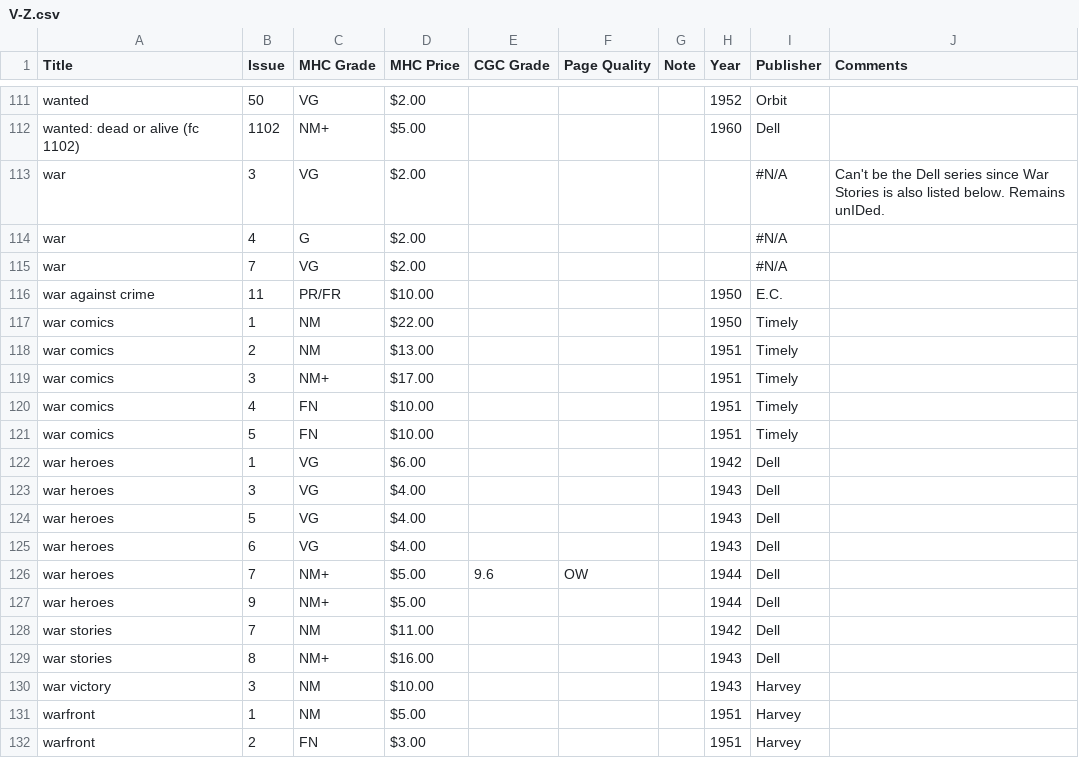
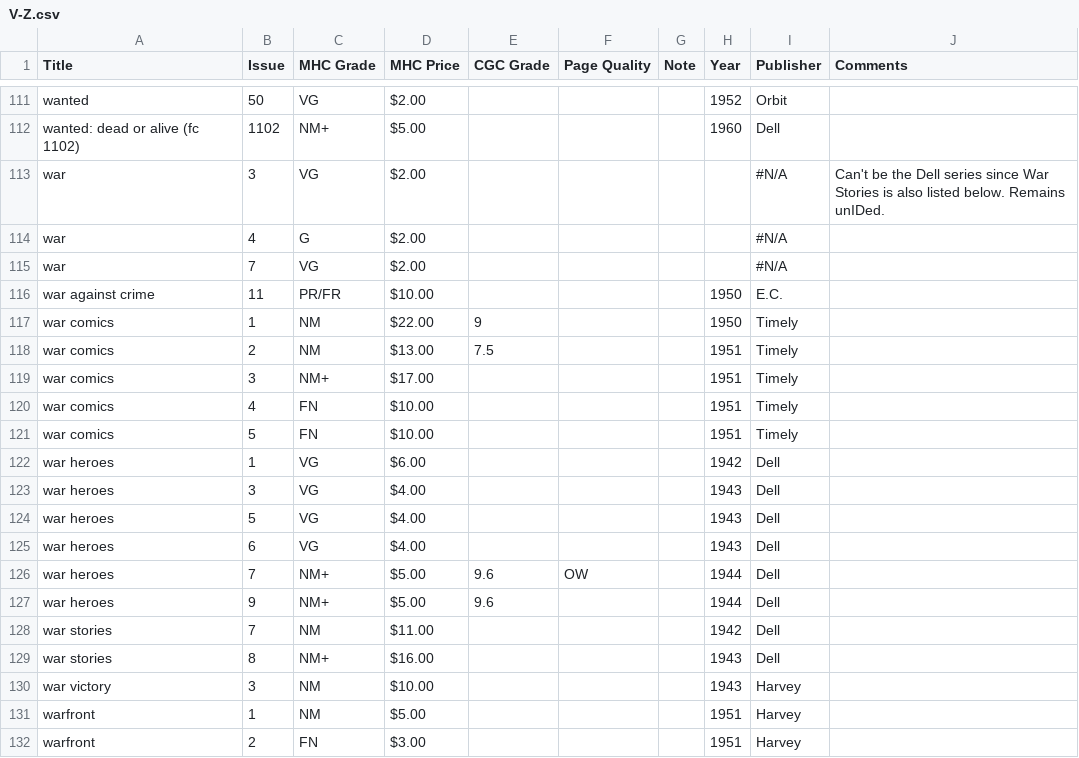
Before and after one commit to roblarsen/Edgar-Church-Collection-Data, a CSV file: src/V-Z.csv, drawn as a sheet; only a part is shown, gaps mark what is left out.

```diff
--- a/src/V-Z.csv
+++ b/src/V-Z.csv
@@ -116,4 +116,4 @@ war,7,VG,$2.00 ,,,,,#N/A,
 war against crime,11,PR/FR,$10.00 ,,,,1950,E.C.,
-war comics,1,NM,$22.00 ,,,,1950,Timely,
-war comics,2,NM,$13.00 ,,,,1951,Timely,
+war comics,1,NM,$22.00 ,9,,,1950,Timely,
+war comics,2,NM,$13.00 ,7.5,,,1951,Timely,
 war comics,3,NM+,$17.00 ,,,,1951,Timely,
@@ -126,3 +126,3 @@ war heroes,6,VG,$4.00 ,,,,1943,Dell,
 war heroes,7,NM+,$5.00 ,9.6,OW , ,1944,Dell,
-war heroes,9,NM+,$5.00 ,,,,1944,Dell,
+war heroes,9,NM+,$5.00 ,9.6,,,1944,Dell,
 war stories,7,NM,$11.00 ,,,,1942,Dell,
```
Also changed, not shown: src/A-C.csv.
